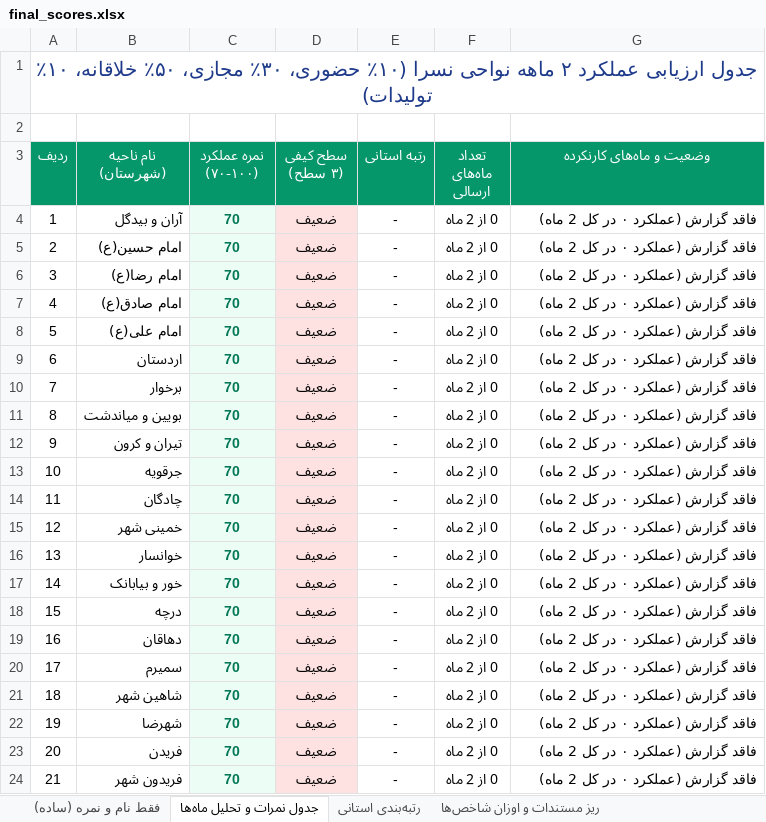
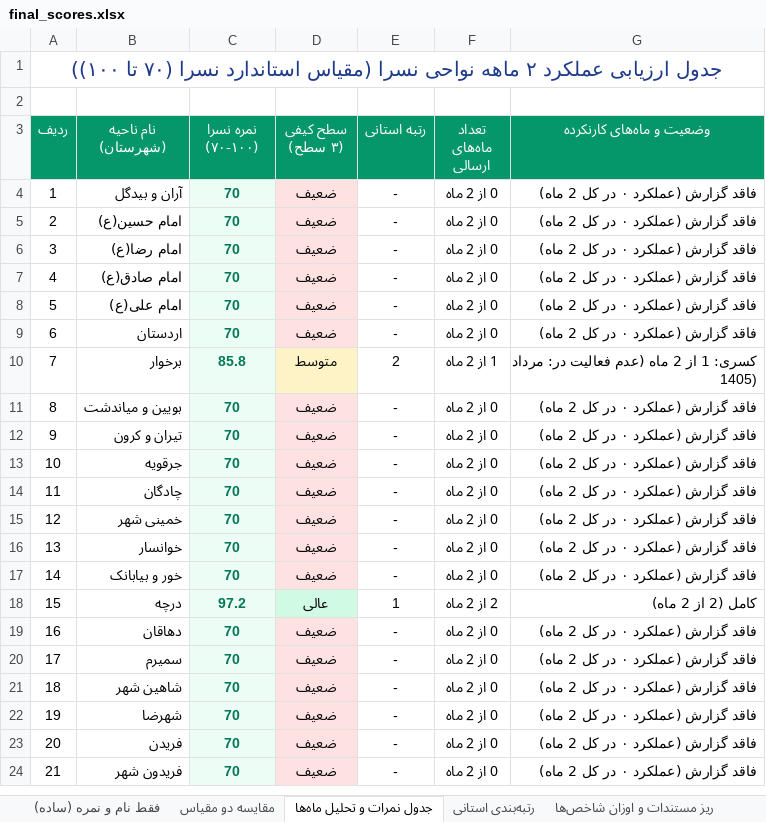
Before and after one commit to andrewnorthgate82-lgtm/Font, an Excel workbook: final_scores.xlsx, sheet جدول نمرات و تحلیل ماه‌ها, drawn as a sheet; only a part is shown; values as stored, in another font and other column widths than the file's, no borders; the diff names each change by its address in the sheet, - before the commit and + after, or states it on an @@ line.

```diff
--- a/final_scores.xlsx (sheet جدول نمرات و تحلیل ماه‌ها)
+++ b/final_scores.xlsx (sheet جدول نمرات و تحلیل ماه‌ها)
+sheet tab: مقایسه دو مقیاس
-A1 (ردیف): …نواحی نسرا (۱۰٪ حضوری، ۳۰٪ مجازی، ۵۰٪ خلاقانه، ۱۰٪ تولیدات)
+A1 (ردیف): …نواحی نسرا (مقیاس استاندارد نسرا (۷۰ تا ۱۰۰))
-C3: نمره عملکرد (۷۰-۱۰۰)
+C3: نمره نسرا (۷۰-۱۰۰)
-C10 (نمره نسرا (۷۰-۱۰۰)): 70
+C10 (نمره نسرا (۷۰-۱۰۰)): 85.8
-D10 (سطح کیفی (۳ سطح)): ضعیف
+D10 (سطح کیفی (۳ سطح)): متوسط
-D10 fill: #FEE2E2
+D10 fill: #FEF3C7
-E10 (رتبه استانی): -
+E10 (رتبه استانی): 2
-F10 (تعداد ماه‌های ارسالی): 0 از 2 ماه
+F10 (تعداد ماه‌های ارسالی): 1 از 2 ماه
-G10 (وضعیت و ماه‌های کارنکرده): فاقد گزارش (عملکرد ۰ در کل 2 ماه)
+G10 (وضعیت و ماه‌های کارنکرده): کسری: 1 از 2 ماه (عدم فعالیت در: مرداد 1405)
-C18 (نمره نسرا (۷۰-۱۰۰)): 70
+C18 (نمره نسرا (۷۰-۱۰۰)): 97.2
-D18 (سطح کیفی (۳ سطح)): ضعیف
+D18 (سطح کیفی (۳ سطح)): عالی
-D18 fill: #FEE2E2
+D18 fill: #D1FAE5
-E18 (رتبه استانی): -
+E18 (رتبه استانی): 1
-F18 (تعداد ماه‌های ارسالی): 0 از 2 ماه
+F18 (تعداد ماه‌های ارسالی): 2 از 2 ماه
-G18 (وضعیت و ماه‌های کارنکرده): فاقد گزارش (عملکرد ۰ در کل 2 ماه)
+G18 (وضعیت و ماه‌های کارنکرده): کامل (2 از 2 ماه)
```
Also changed, not shown: sheet ریز مستندات و اوزان شاخص‌ها, sheet رتبه‌بندی استانی, sheet فقط نام و نمره (ساده), نمرات_نهایی_نواحی.xlsx, 19 other files.
